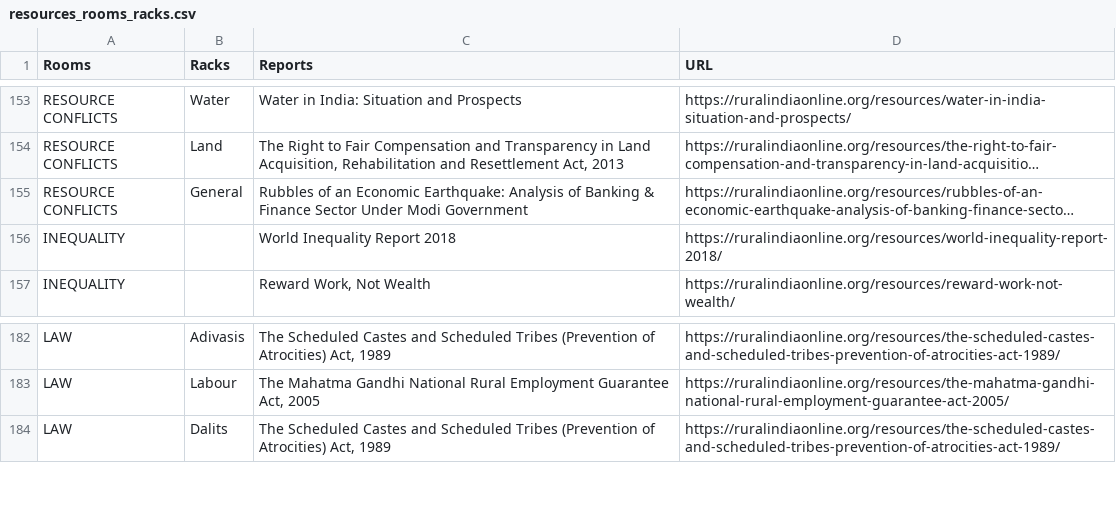
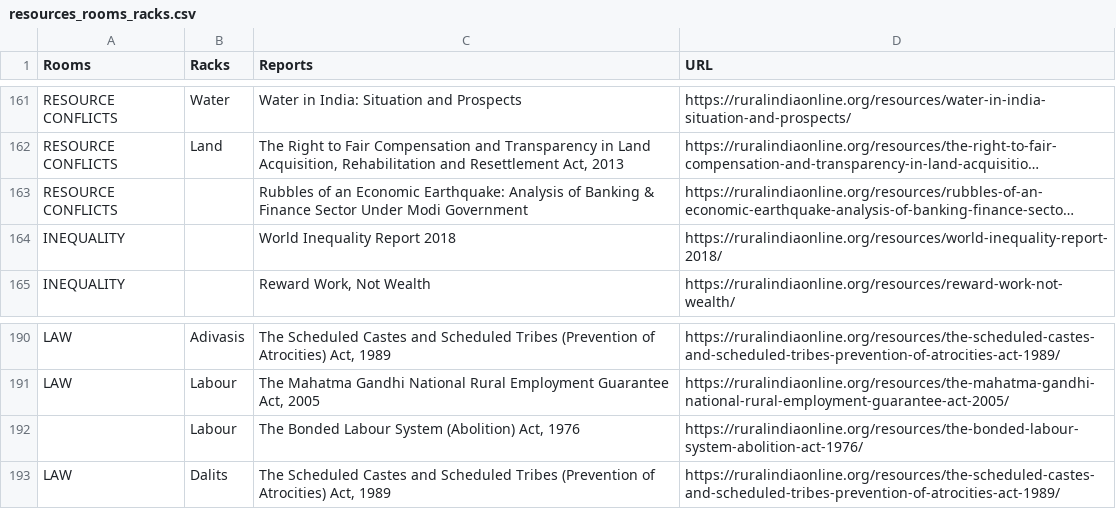
Before and after one commit to PARINetwork/pari, a CSV file: resources/migrations/data/resources_rooms_racks.csv, drawn as a sheet; only a part is shown, gaps mark what is left out; long unchanged cells end in …; addresses are those after the commit; the diff covers the shown part only; the diff names each change by its address in the sheet, - before the commit and + after, or states it on an @@ line.

```diff
--- a/resources/migrations/data/resources_rooms_racks.csv
+++ b/resources/migrations/data/resources_rooms_racks.csv
-B163 (Racks): General
+B163 (Racks): (empty)
+row 192:  | Labour | The Bonded Labour System (Abolition) Act, 1976 | https://ruralindiaonline.org/resources/the-bonded-labour-system-abolition-act-1976/
```
Also changed, not shown: 12 added rows and 10 edited cells elsewhere in this file, 3 other files.
